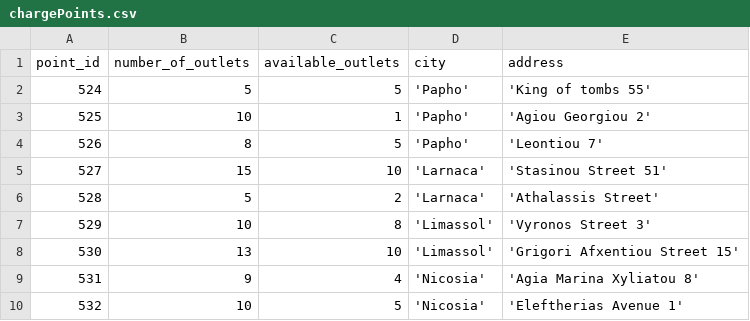
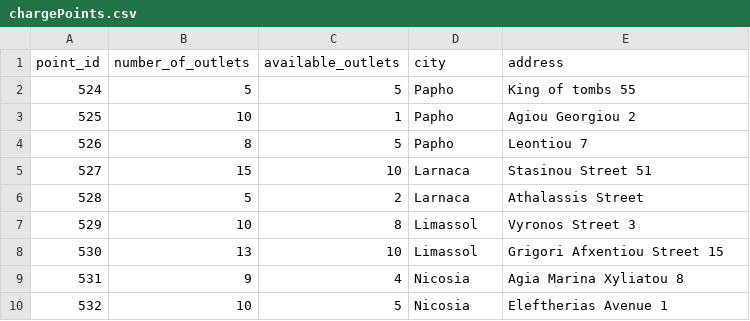
Before and after one commit to Aubert-Antoine/Simulation_eCar, a CSV file: src/csv/chargePoints.csv, drawn as a sheet; the diff names each change by its address in the sheet, - before the commit and + after, or states it on an @@ line.

Commit message:
table ok [#1]

```diff
--- a/src/csv/chargePoints.csv
+++ b/src/csv/chargePoints.csv
-D2:D4 (city): 'Papho'
+D2:D4 (city): Papho
-E2 (address): 'King of tombs 55'
+E2 (address): King of tombs 55
-E3 (address): 'Agiou Georgiou 2'
+E3 (address): Agiou Georgiou 2
-E4 (address): 'Leontiou 7'
+E4 (address): Leontiou 7
-D5:D6 (city): 'Larnaca'
+D5:D6 (city): Larnaca
-E5 (address): 'Stasinou Street 51'
+E5 (address): Stasinou Street 51
-E6 (address): 'Athalassis Street'
+E6 (address): Athalassis Street
-D7:D8 (city): 'Limassol'
+D7:D8 (city): Limassol
-E7 (address): 'Vyronos Street 3'
+E7 (address): Vyronos Street 3
-E8 (address): 'Grigori Afxentiou Street 15'
+E8 (address): Grigori Afxentiou Street 15
-D9:D10 (city): 'Nicosia'
+D9:D10 (city): Nicosia
-E9 (address): 'Agia Marina Xyliatou 8'
+E9 (address): Agia Marina Xyliatou 8
-E10 (address): 'Eleftherias Avenue 1'
+E10 (address): Eleftherias Avenue 1
```
Also changed, not shown: 3 other files.
